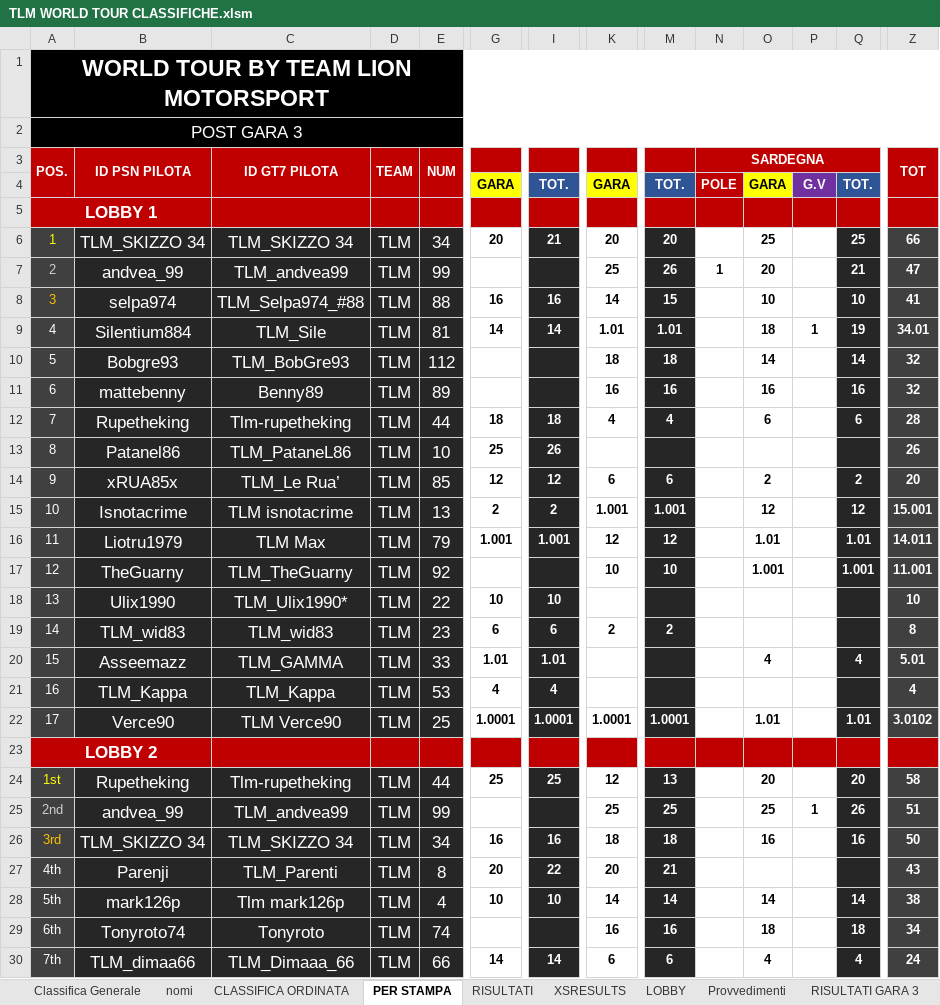
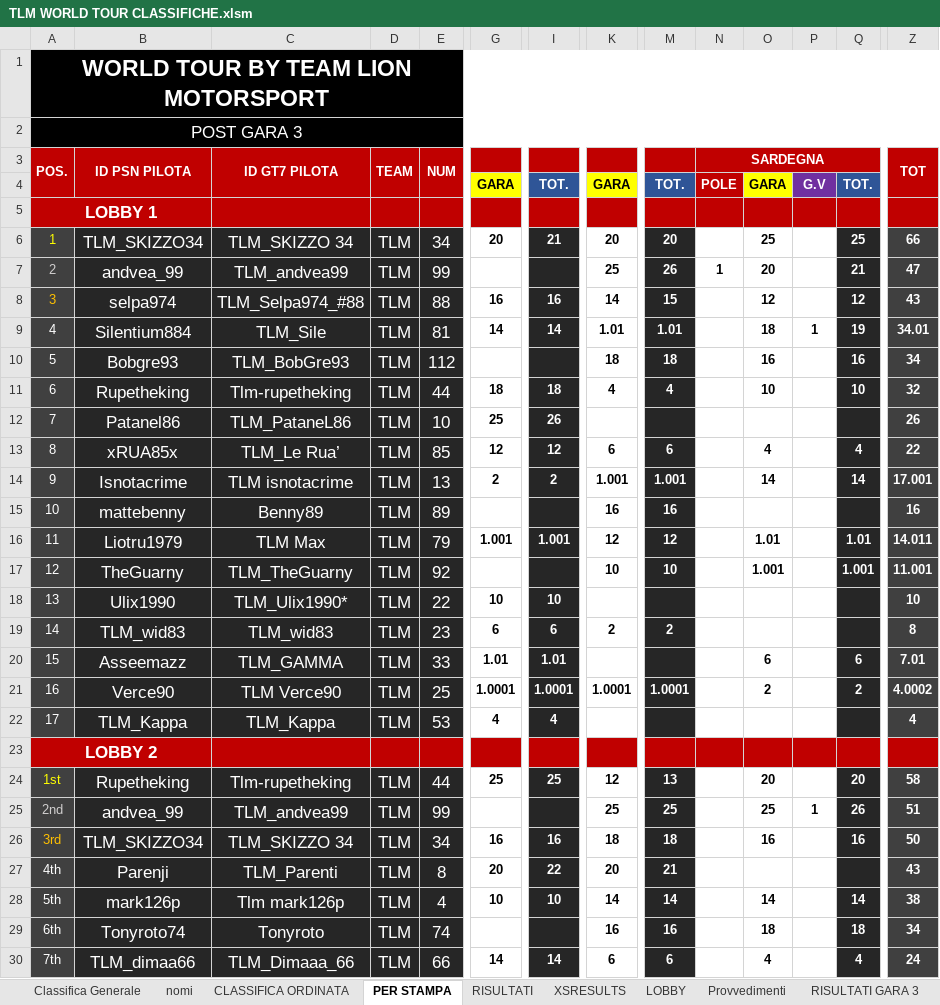
Before and after one commit to Parenji/AllTraction, an Excel workbook: backend/TLM WORLD TOUR CLASSIFICHE.xlsm, sheet PER STAMPA, drawn as a sheet; only a part is shown, gaps mark what is left out; values as stored, in another font and other column widths than the file's, no borders; removed rows and columns are numbered as before the commit, all else as after; rows hold the shown columns only; the diff names each change by its address in the sheet, - before the commit and + after, or states it on an @@ line.

```diff
--- a/backend/TLM WORLD TOUR CLASSIFICHE.xlsm (sheet PER STAMPA)
+++ b/backend/TLM WORLD TOUR CLASSIFICHE.xlsm (sheet PER STAMPA)
-B6: TLM_SKIZZO 34
+B6: TLM_SKIZZO34
-O8: 10
+O8: 12
-Q8: 10
+Q8: 12
-Z8: 41
+Z8: 43
-O10: 14
+O10: 16
-Q10: 14
+Q10: 16
-Z10: 32
+Z10: 34
-row 11: 6 | mattebenny | Benny89 | TLM | 89 |  |  | 16 | 16 |  | 16 |  | 16 | 32
-A11: 7
+A11: 6
-O11: 6
+O11: 10
-Q11: 6
+Q11: 10
-Z11: 28
+Z11: 32
-A12: 8
+A12: 7
-A13: 9
+A13: 8
-O13: 2
+O13: 4
-Q13: 2
+Q13: 4
-Z13: 20
+Z13: 22
-A14: 10
+A14: 9
-O14: 12
+O14: 14
-Q14: 12
+Q14: 14
-Z14: 15.001
+Z14: 17.001
+row 15: 10 | mattebenny | Benny89 | TLM | 89 |  |  | 16 | 16 |  |  |  |  | 16
-O20: 4
+O20: 6
-Q20: 4
+Q20: 6
-Z20: 5.01
+Z20: 7.01
+row 21: 16 | Verce90 | TLM Verce90 | TLM | 25 | 1.0001 | 1.0001 | 1.0001 | 1.0001 |  | 2 |  | 2 | 4.0002
-A22: 16
+A22: 17
-row 22: 17 | Verce90 | TLM Verce90 | TLM | 25 | 1.0001 | 1.0001 | 1.0001 | 1.0001 |  | 1.01 |  | 1.01 | 3.0102
-B26: TLM_SKIZZO 34
+B26: TLM_SKIZZO34
```
Also changed, not shown: sheet CLASSIFICA ORDINATA, sheet RISULTATI, sheet Classifica Generale, sheet XSRESULTS, sheet Provvedimenti, sheet nomi, formulas that keep their value, backend/penalita/penalita.xlsx, backend/risultati/Risultati.xlsx, 5 other files.
